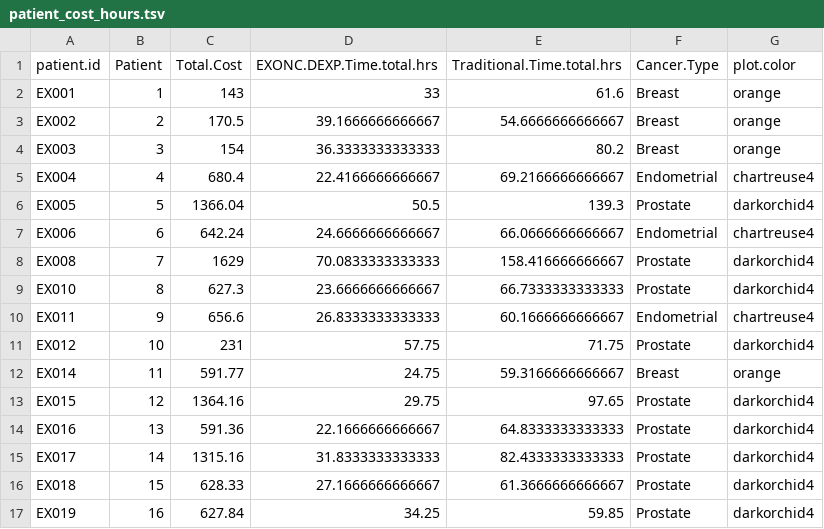
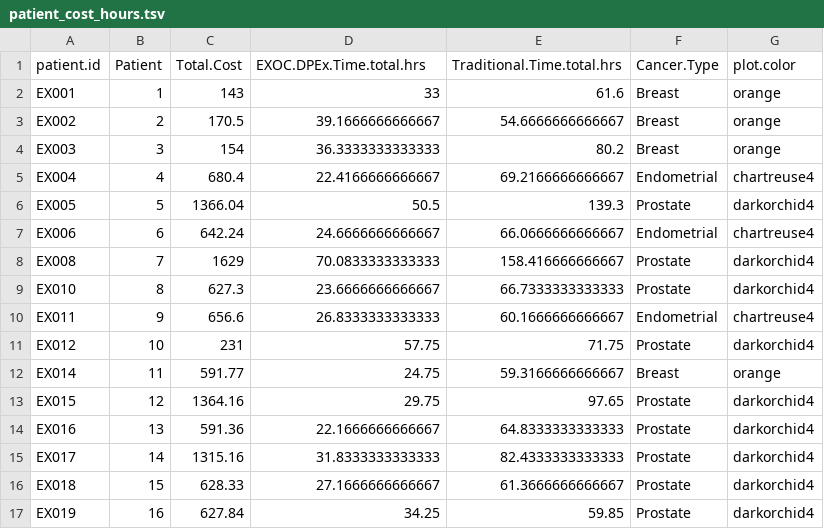
Before and after one commit to uclahs-cds/public-R-DigitalExercisePlatform, a TSV file: inst/extdata/patient_cost_hours.tsv, drawn as a sheet.

```diff
--- a/inst/extdata/patient_cost_hours.tsv
+++ b/inst/extdata/patient_cost_hours.tsv
@@ -1,2 +1,2 @@
-"patient.id"	"Patient"	"Total.Cost"	"EXONC.DEXP.Time.total.hrs"	"Traditional.Time.total.hrs"	"Cancer.Type"	"plot.color"
+"patient.id"	"Patient"	"Total.Cost"	"EXOC.DPEx.Time.total.hrs"	"Traditional.Time.total.hrs"	"Cancer.Type"	"plot.color"
 "EX001"	1	143	33	61.6	"Breast"	"orange"
```
Also changed, not shown: 10 other files.
